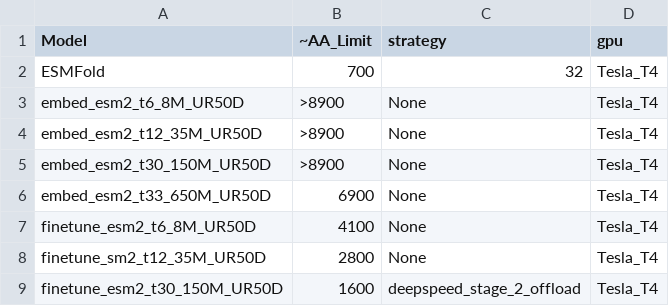
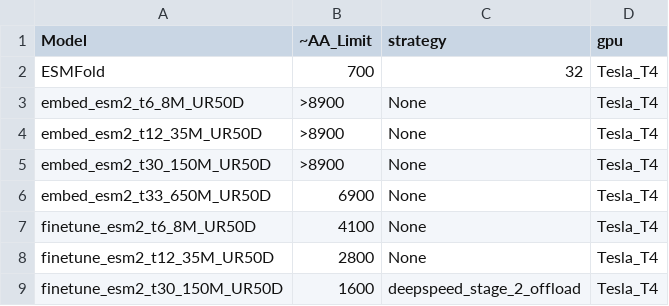
Before and after one commit to martinez-zacharya/TRILL, a CSV file: docs/colab_tuned.csv, drawn as a sheet.

Commit message:
Update colab_tuned.csv

```diff
--- a/docs/colab_tuned.csv
+++ b/docs/colab_tuned.csv
@@ -7,3 +7,3 @@ embed_esm2_t33_650M_UR50D, 6900, None, Tesla_T4
 finetune_esm2_t6_8M_UR50D, 4100, None, Tesla_T4
-finetune_sm2_t12_35M_UR50D, 2800, None, Tesla_T4
+finetune_esm2_t12_35M_UR50D, 2800, None, Tesla_T4
 finetune_esm2_t30_150M_UR50D, 1600, deepspeed_stage_2_offload, Tesla_T4
```
